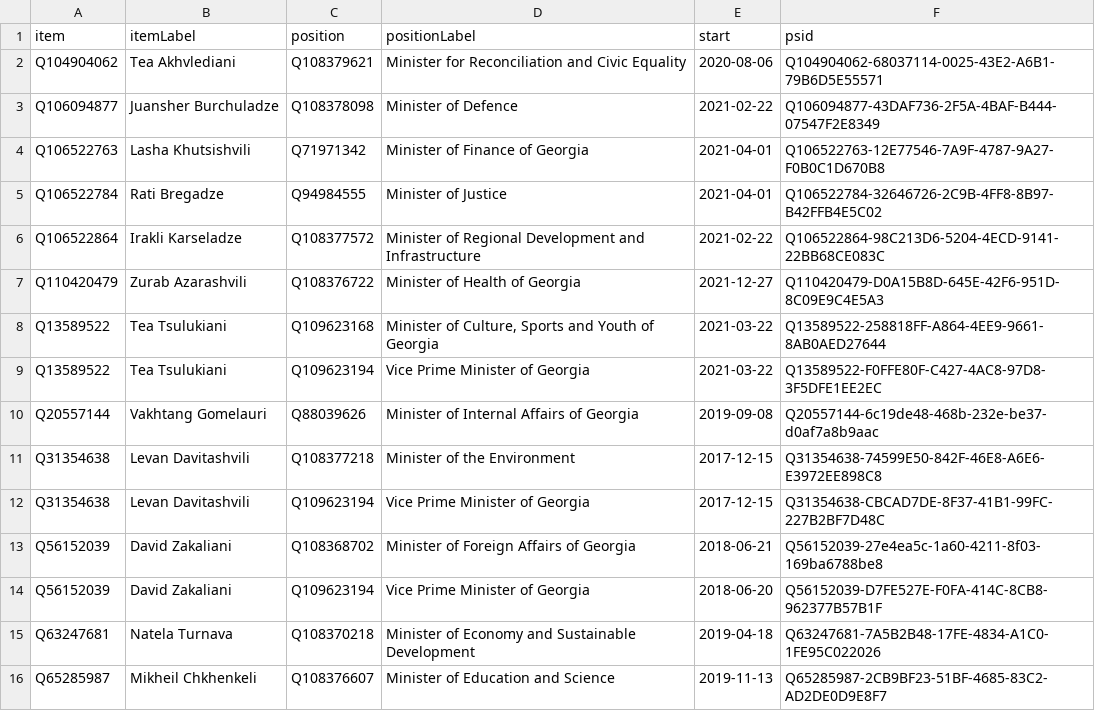
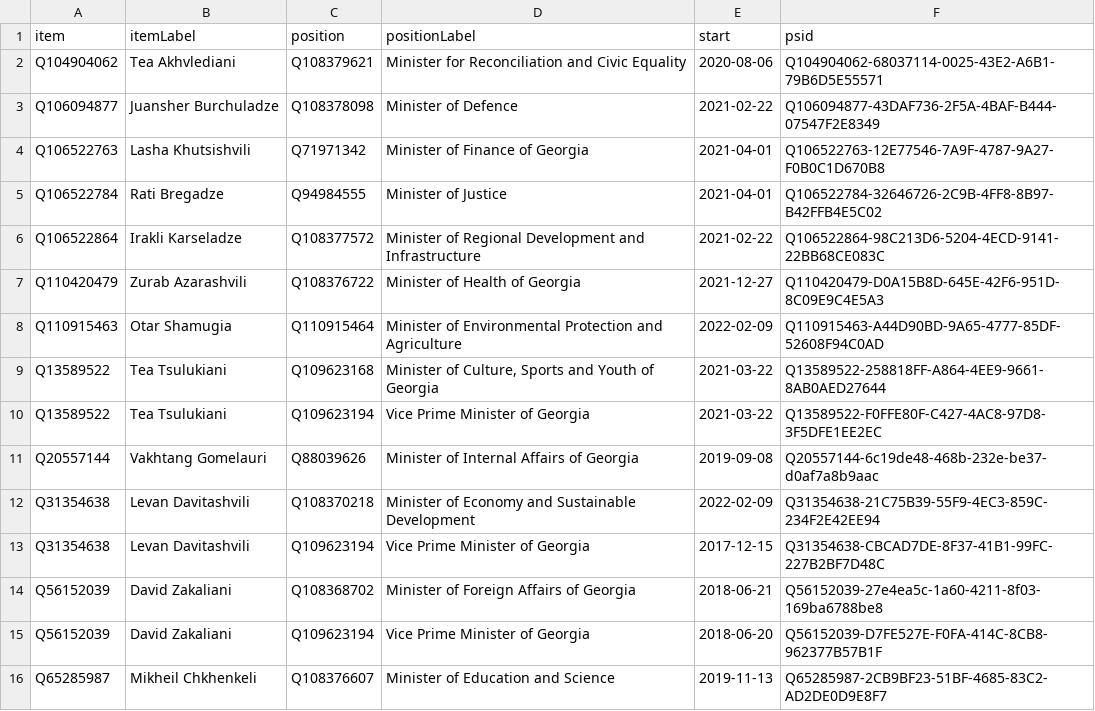
Before and after one commit to every-politician-scrapers/georgia-ministers, a CSV file: wikidata/results/current-cabinet.csv, drawn as a sheet.

Commit message:
Run SPARQL queries

```diff
--- a/wikidata/results/current-cabinet.csv
+++ b/wikidata/results/current-cabinet.csv
@@ -7,2 +7,3 @@ Q106522864,Irakli Karseladze,Q108377572,Minister of Regional Development and Inf
 Q110420479,Zurab Azarashvili,Q108376722,Minister of Health of Georgia,2021-12-27,Q110420479-D0A15B8D-645E-42F6-951D-8C09E9C4E5A3
+Q110915463,Otar Shamugia,Q110915464,Minister of Environmental Protection and Agriculture,2022-02-09,Q110915463-A44D90BD-9A65-4777-85DF-52608F94C0AD
 Q13589522,Tea Tsulukiani,Q109623168,"Minister of Culture, Sports and Youth of Georgia",2021-03-22,Q13589522-258818FF-A864-4EE9-9661-8AB0AED27644
@@ -10,3 +11,3 @@ Q13589522,Tea Tsulukiani,Q109623194,Vice Prime Minister of Georgia,2021-03-22,Q1
 Q20557144,Vakhtang Gomelauri,Q88039626,Minister of Internal Affairs of Georgia,2019-09-08,Q20557144-6c19de48-468b-232e-be37-d0af7a8b9aac
-Q31354638,Levan Davitashvili,Q108377218,Minister of the Environment,2017-12-15,Q31354638-74599E50-842F-46E8-A6E6-E3972EE898C8
+Q31354638,Levan Davitashvili,Q108370218,Minister of Economy and Sustainable Development,2022-02-09,Q31354638-21C75B39-55F9-4EC3-859C-234F2E42EE94
 Q31354638,Levan Davitashvili,Q109623194,Vice Prime Minister of Georgia,2017-12-15,Q31354638-CBCAD7DE-8F37-41B1-99FC-227B2BF7D48C
@@ -14,3 +15,2 @@ Q56152039,David Zakaliani,Q108368702,Minister of Foreign Affairs of Georgia,2018
 Q56152039,David Zakaliani,Q109623194,Vice Prime Minister of Georgia,2018-06-20,Q56152039-D7FE527E-F0FA-414C-8CB8-962377B57B1F
-Q63247681,Natela Turnava,Q108370218,Minister of Economy and Sustainable Development,2019-04-18,Q63247681-7A5B2B48-17FE-4834-A1C0-1FE95C022026
 Q65285987,Mikheil Chkhenkeli,Q108376607,Minister of Education and Science,2019-11-13,Q65285987-2CB9BF23-51BF-4685-83C2-AD2DE0D9E8F7
```
